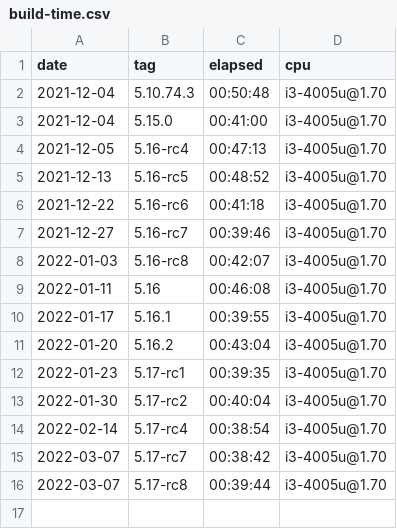
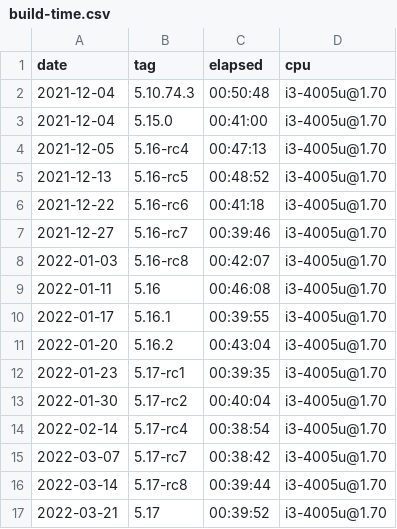
Before and after one commit to oleksis/wsl2-linux-kernel-config, a CSV file: build-time.csv, drawn as a sheet.

Commit message:
Update .csv for 5.17 final release

```diff
--- a/build-time.csv
+++ b/build-time.csv
@@ -15,2 +15,3 @@ date,tag,elapsed,cpu
 2022-03-07,5.17-rc7,00:38:42,i3-4005u@1.70
-2022-03-07,5.17-rc8,00:39:44,i3-4005u@1.70
+2022-03-14,5.17-rc8,00:39:44,i3-4005u@1.70
+2022-03-21,5.17,00:39:52,i3-4005u@1.70
```
